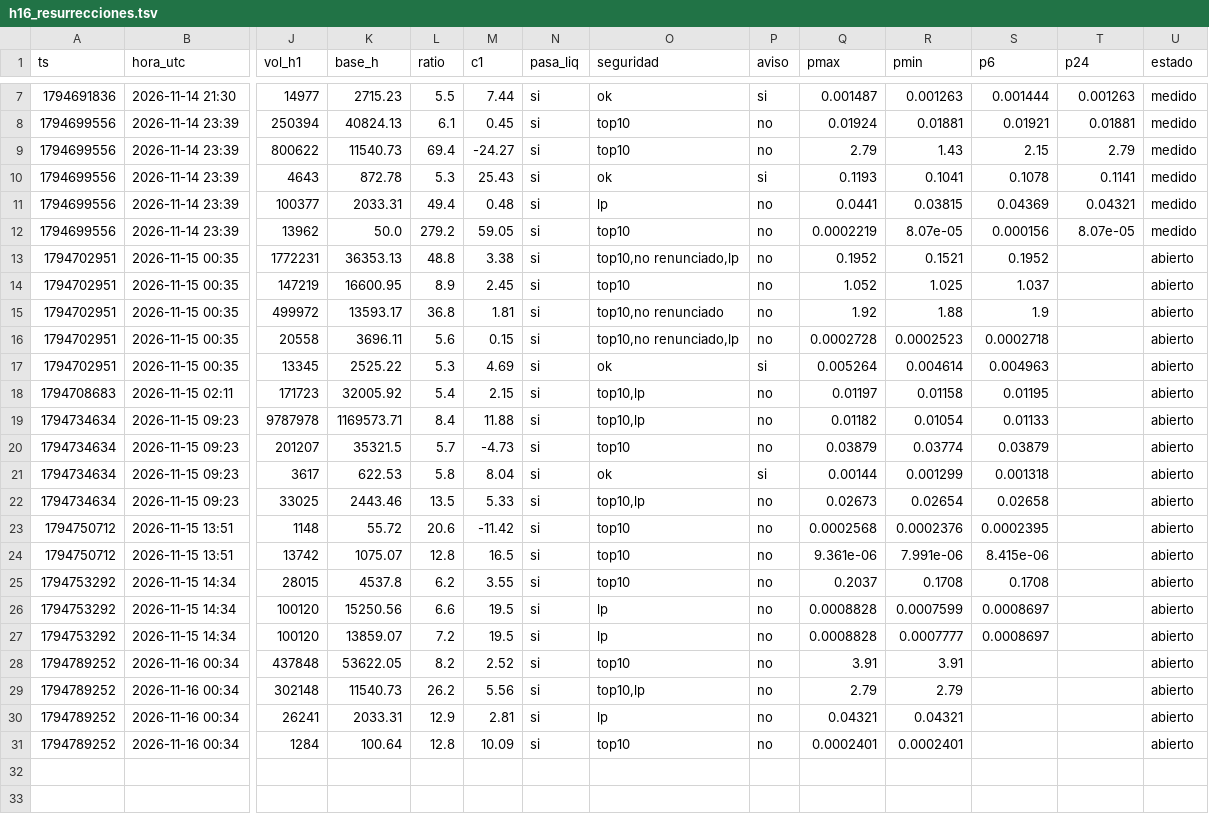
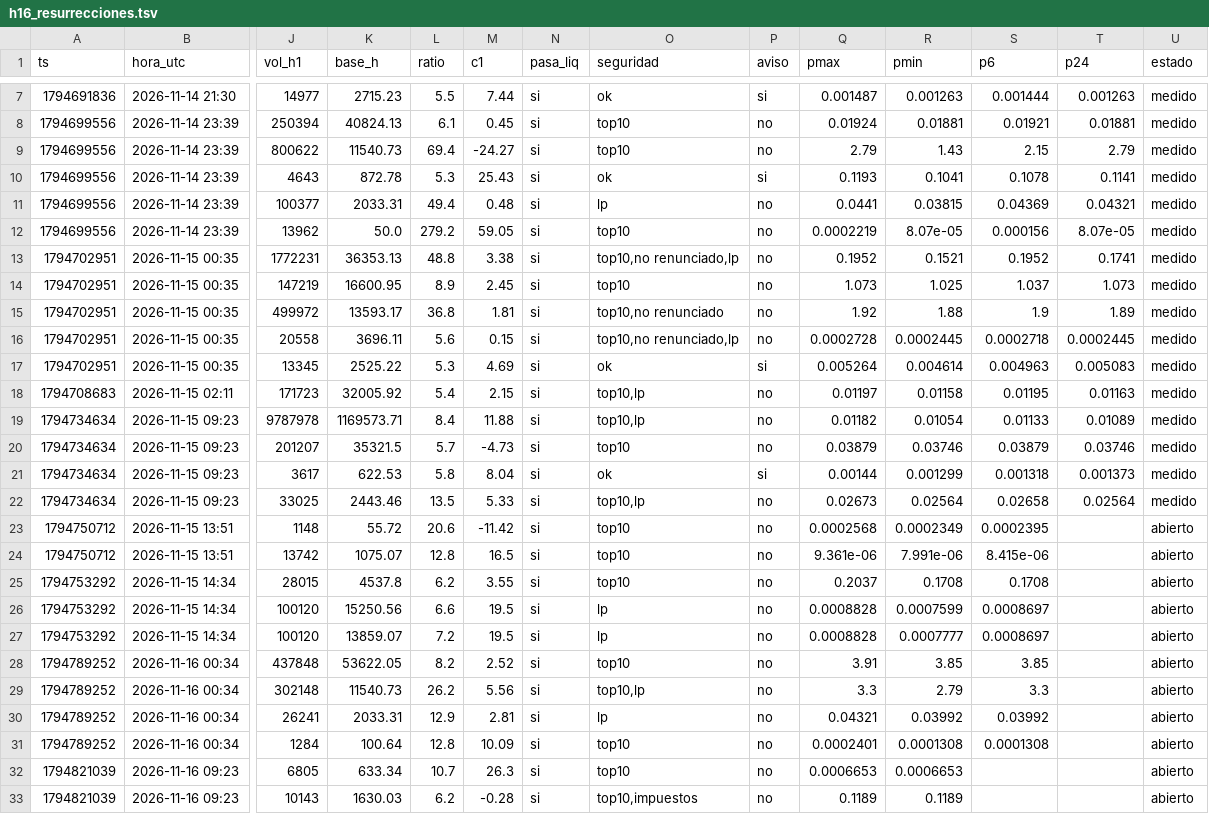
Before and after one commit to fjmunoznieves/desk-memecoins, a TSV file: datos/h16_resurrecciones.tsv, drawn as a sheet; only a part is shown, gaps mark what is left out; rows hold the shown columns only; the diff names each change by its address in the sheet, - before the commit and + after, or states it on an @@ line.

```diff
--- a/datos/h16_resurrecciones.tsv
+++ b/datos/h16_resurrecciones.tsv
-T13 (p24): (empty)
+T13 (p24): 0.1741
-U13:U22 (estado): abierto
+U13:U22 (estado): medido
-Q14 (pmax): 1.052
+Q14 (pmax): 1.073
-T14 (p24): (empty)
+T14 (p24): 1.073
-T15 (p24): (empty)
+T15 (p24): 1.89
-R16 (pmin): 0.0002523
+R16 (pmin): 0.0002445
-T16 (p24): (empty)
+T16 (p24): 0.0002445
-T17 (p24): (empty)
+T17 (p24): 0.005083
-T18 (p24): (empty)
+T18 (p24): 0.01163
-T19 (p24): (empty)
+T19 (p24): 0.01089
-R20 (pmin): 0.03774
+R20 (pmin): 0.03746
-T20 (p24): (empty)
+T20 (p24): 0.03746
-T21 (p24): (empty)
+T21 (p24): 0.001373
-R22 (pmin): 0.02654
+R22 (pmin): 0.02564
-T22 (p24): (empty)
+T22 (p24): 0.02564
-R23 (pmin): 0.0002376
+R23 (pmin): 0.0002349
-R28 (pmin): 3.91
+R28 (pmin): 3.85
-S28 (p6): (empty)
+S28 (p6): 3.85
-Q29 (pmax): 2.79
+Q29 (pmax): 3.3
-S29 (p6): (empty)
+S29 (p6): 3.3
-R30 (pmin): 0.04321
+R30 (pmin): 0.03992
-S30 (p6): (empty)
+S30 (p6): 0.03992
-R31 (pmin): 0.0002401
+R31 (pmin): 0.0001308
-S31 (p6): (empty)
+S31 (p6): 0.0001308
+row 32: 1794821039 | 2026-11-16 09:23 | 6805 | 633.34 | 10.7 | 26.3 | si | top10 | no | 0.0006653 | 0.0006653 |  |  | abierto
+row 33: 1794821039 | 2026-11-16 09:23 | 10143 | 1630.03 | 6.2 | -0.28 | si | top10,impuestos | no | 0.1189 | 0.1189 |  |  | abierto
```
Also changed, not shown: datos/estudio_reglas_sombra.tsv, datos/h17_narrativas.tsv, 18 other files.
